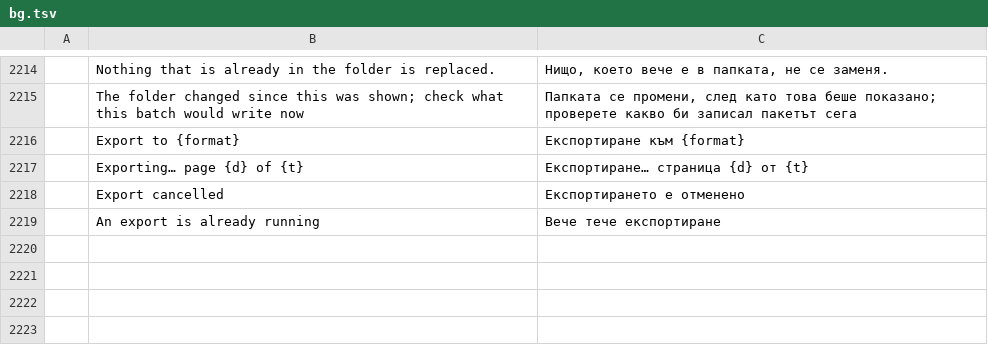
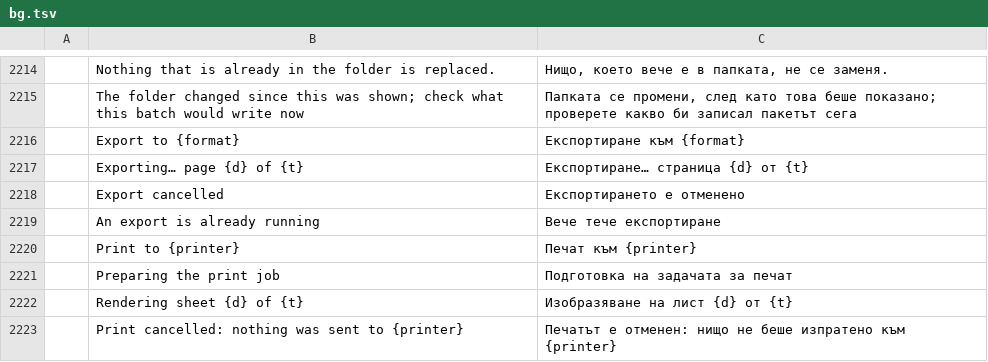
Before and after one commit to b-lincko/linkco-pdf, a TSV file: crates/ui-egui/src/i18n/bg.tsv, drawn as a sheet; only a part is shown, gaps mark what is left out; the diff names each change by its address in the sheet, - before the commit and + after, or states it on an @@ line.

```diff
--- a/crates/ui-egui/src/i18n/bg.tsv
+++ b/crates/ui-egui/src/i18n/bg.tsv
+row 2220:  | Print to {printer} | Печат към {printer}
+row 2221:  | Preparing the print job | Подготовка на задачата за печат
+row 2222:  | Rendering sheet {d} of {t} | Изобразяване на лист {d} от {t}
+row 2223:  | Print cancelled: nothing was sent to {printer} | Печатът е отменен: нищо не беше изпратено към {printer}
```
Also changed, not shown: crates/ui-egui/src/i18n/ja.tsv, crates/ui-egui/src/i18n/ru.tsv, 24 other files.
